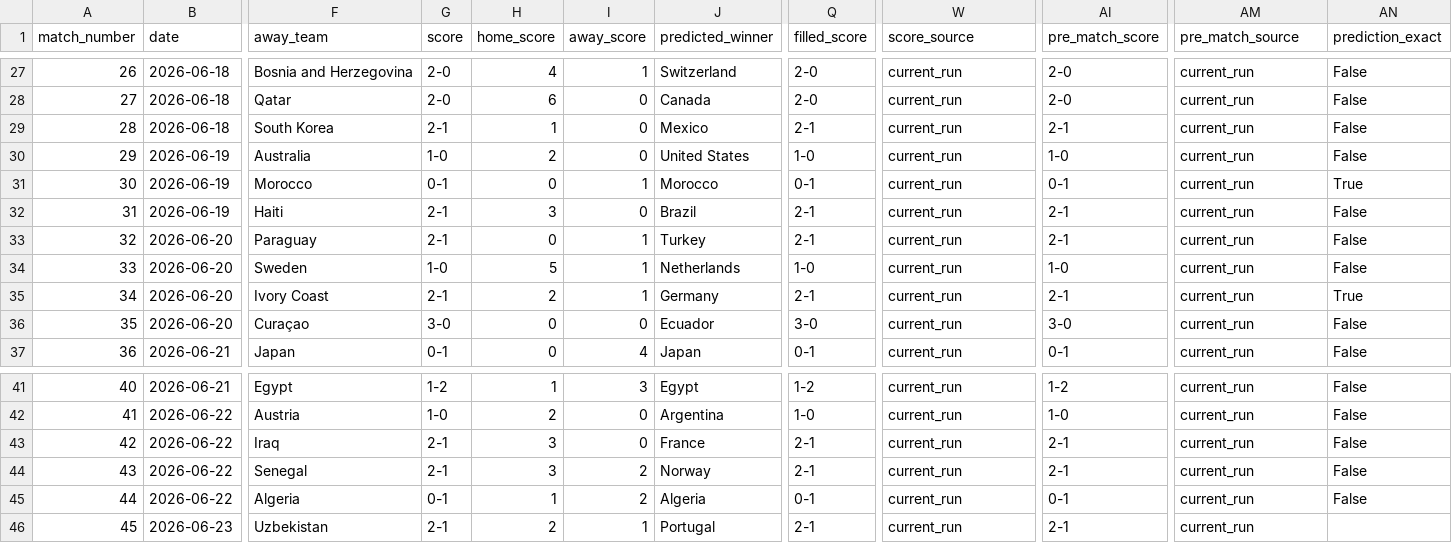
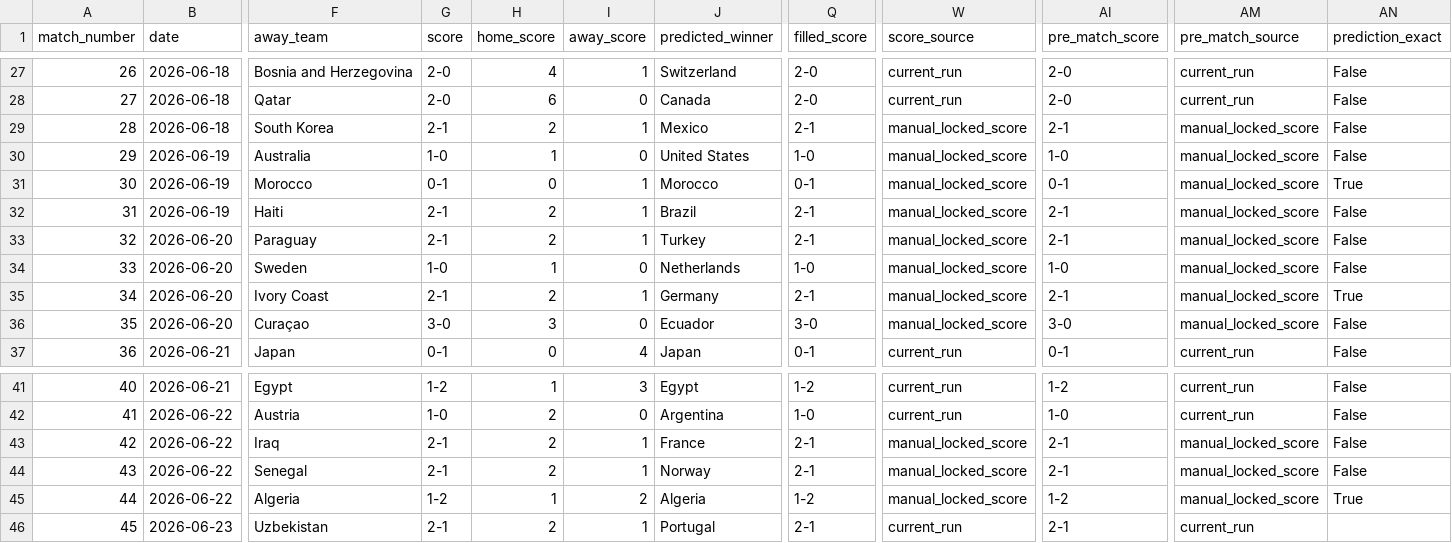
Before and after one commit to thomlaer/voetbal_prediction, a CSV file: github_vercel_app/public/files/scorito_scores_invullen_compact_latest.csv, drawn as a sheet; only a part is shown, gaps mark what is left out; the diff names each change by its address in the sheet, - before the commit and + after, or states it on an @@ line.

```diff
--- a/github_vercel_app/public/files/scorito_scores_invullen_compact_latest.csv
+++ b/github_vercel_app/public/files/scorito_scores_invullen_compact_latest.csv
-H29 (home_score): 1
+H29 (home_score): 2
-I29 (away_score): 0
+I29 (away_score): 1
-W29:W36 (score_source): current_run
+W29:W36 (score_source): manual_locked_score
-AM29:AM36 (pre_match_source): current_run
+AM29:AM36 (pre_match_source): manual_locked_score
-H30 (home_score): 2
+H30 (home_score): 1
-H32 (home_score): 3
+H32 (home_score): 2
-I32 (away_score): 0
+I32 (away_score): 1
-H33 (home_score): 0
+H33 (home_score): 2
-H34 (home_score): 5
+H34 (home_score): 1
-I34 (away_score): 1
+I34 (away_score): 0
-H36 (home_score): 0
+H36 (home_score): 3
-H43:H44 (home_score): 3
+H43:H44 (home_score): 2
-I43 (away_score): 0
+I43 (away_score): 1
-W43:W45 (score_source): current_run
+W43:W45 (score_source): manual_locked_score
-AM43:AM45 (pre_match_source): current_run
+AM43:AM45 (pre_match_source): manual_locked_score
-I44 (away_score): 2
+I44 (away_score): 1
-G45 (score): 0-1
+G45 (score): 1-2
-Q45 (filled_score): 0-1
+Q45 (filled_score): 1-2
-AI45 (pre_match_score): 0-1
+AI45 (pre_match_score): 1-2
-AN45 (prediction_exact): False
+AN45 (prediction_exact): True
```
Also changed, not shown: data/extracted/scorito_locked_scores.csv, 1 other file.
